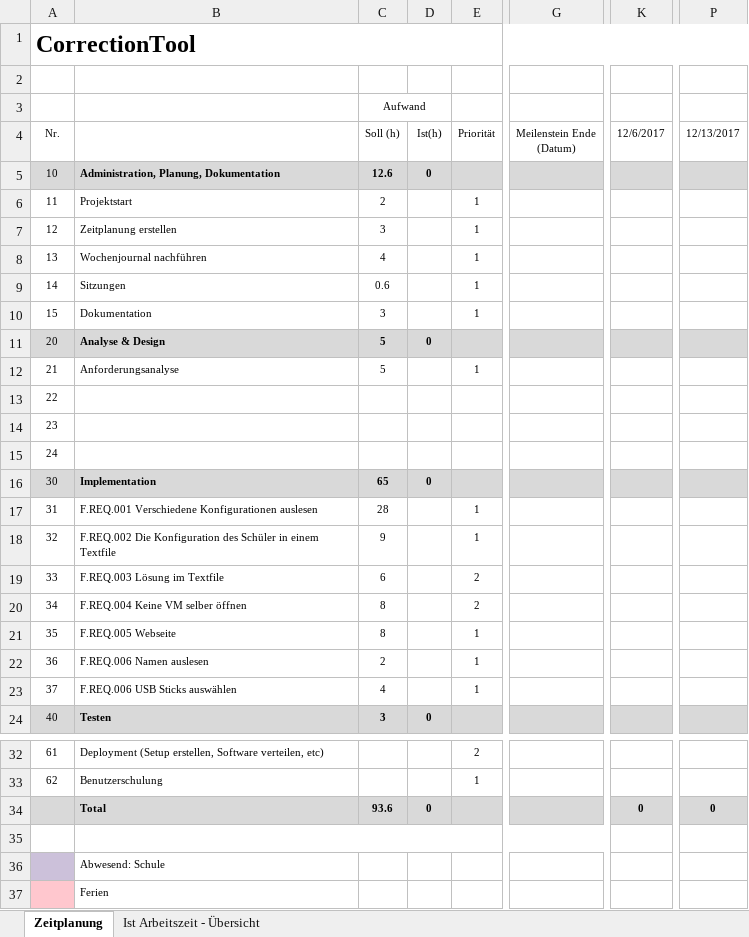
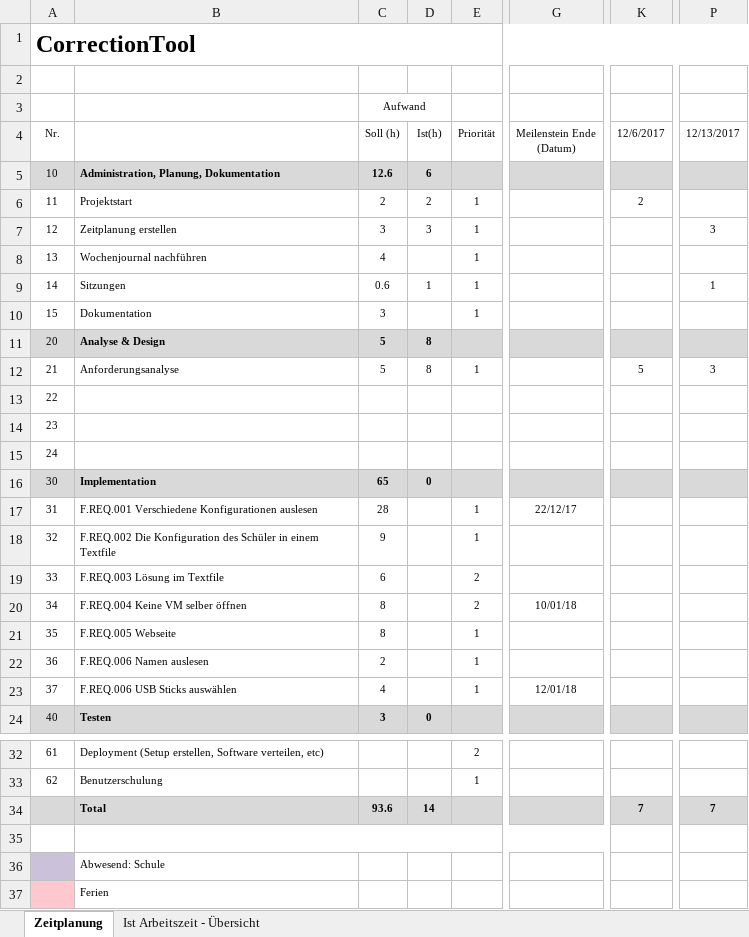
Before and after one commit to burkardbjoern/Correctiontool, an Excel workbook: doc/Zeitplan CorrectionTool.xlsx, sheet Zeitplanung, drawn as a sheet; only a part is shown, gaps mark what is left out; values as stored, in another font and other column widths than the file's, no borders; the diff names each change by its address in the sheet, - before the commit and + after, or states it on an @@ line.

```diff
--- a/doc/Zeitplan CorrectionTool.xlsx (sheet Zeitplanung)
+++ b/doc/Zeitplan CorrectionTool.xlsx (sheet Zeitplanung)
-D5: 0
+D5: 6
-D6: (empty)
+D6: 2
-K6: (empty)
+K6: 2
-D7: (empty)
+D7: 3
-P7: (empty)
+P7: 3
-D9: (empty)
+D9: 1
-P9: (empty)
+P9: 1
-D11: 0
+D11: 8
-D12: (empty)
+D12: 8
-K12: (empty)
+K12: 5
-P12: (empty)
+P12: 3
-G17: (empty)
+G17: 22/12/17
-G20: (empty)
+G20: 10/01/18
-G23: (empty)
+G23: 12/01/18
-D34: 0
+D34: 14
-K34: 0
+K34: 7
-P34: 0
+P34: 7
```
Also changed, not shown: sheet Ist Arbeitszeit - Übersicht, charts or pictures, 1 other file.
